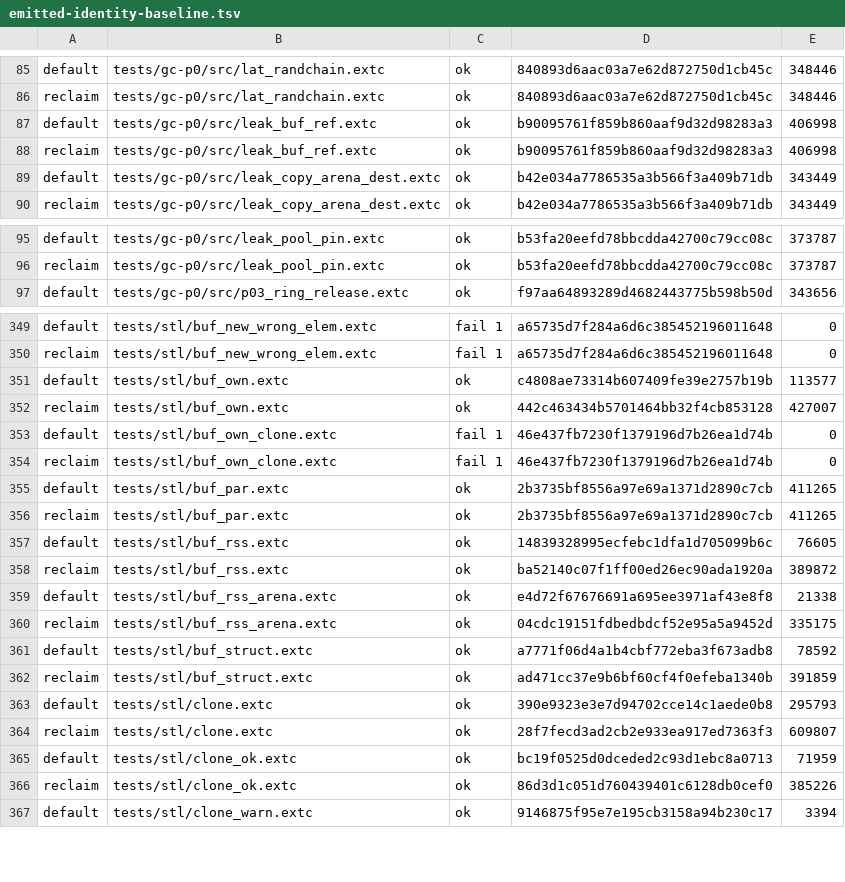
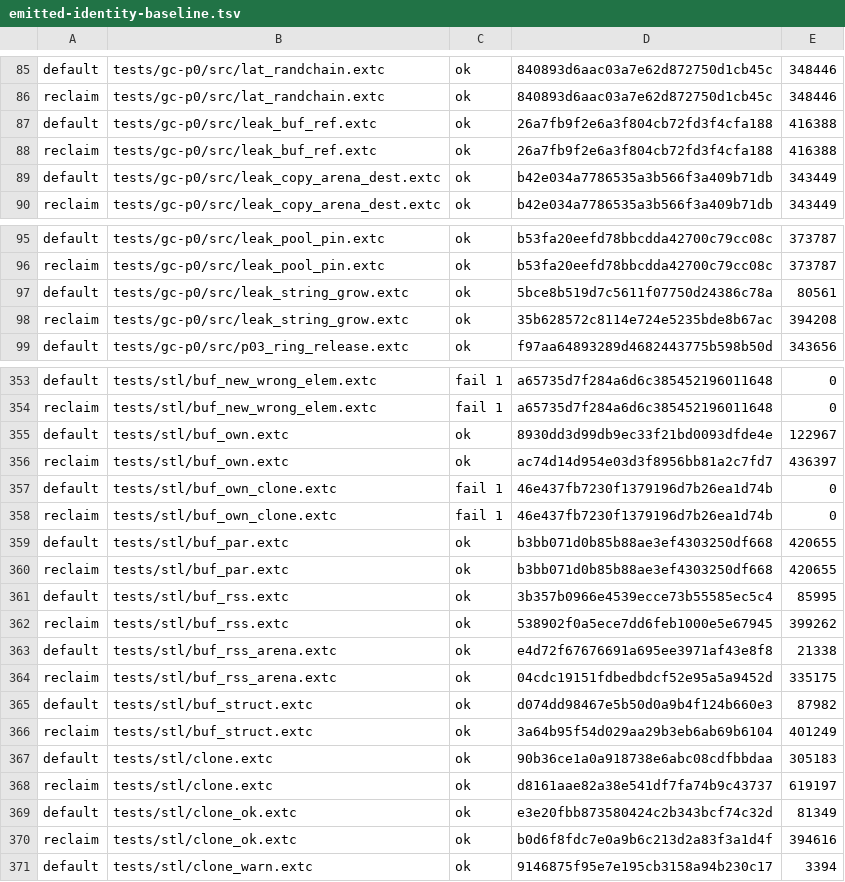
Before and after one commit to alphayangyang/extC, a TSV file: tools/emitted-identity-baseline.tsv, drawn as a sheet; only a part is shown, gaps mark what is left out; the diff covers the shown part only.

```diff
--- a/tools/emitted-identity-baseline.tsv
+++ b/tools/emitted-identity-baseline.tsv
@@ -86,4 +86,4 @@ default	tests/gc-p0/src/lat_randchain.extc	ok	840893d6aac03a7e62d872750d1cb45c	3
 reclaim	tests/gc-p0/src/lat_randchain.extc	ok	840893d6aac03a7e62d872750d1cb45c	348446
-default	tests/gc-p0/src/leak_buf_ref.extc	ok	b90095761f859b860aaf9d32d98283a3	406998
-reclaim	tests/gc-p0/src/leak_buf_ref.extc	ok	b90095761f859b860aaf9d32d98283a3	406998
+default	tests/gc-p0/src/leak_buf_ref.extc	ok	26a7fb9f2e6a3f804cb72fd3f4cfa188	416388
+reclaim	tests/gc-p0/src/leak_buf_ref.extc	ok	26a7fb9f2e6a3f804cb72fd3f4cfa188	416388
 default	tests/gc-p0/src/leak_copy_arena_dest.extc	ok	b42e034a7786535a3b566f3a409b71db	343449
@@ -96,2 +96,4 @@ default	tests/gc-p0/src/leak_pool_pin.extc	ok	b53fa20eefd78bbcdda42700c79cc08c	3
 reclaim	tests/gc-p0/src/leak_pool_pin.extc	ok	b53fa20eefd78bbcdda42700c79cc08c	373787
+default	tests/gc-p0/src/leak_string_grow.extc	ok	5bce8b519d7c5611f07750d24386c78a	80561
+reclaim	tests/gc-p0/src/leak_string_grow.extc	ok	35b628572c8114e724e5235bde8b67ac	394208
 default	tests/gc-p0/src/p03_ring_release.extc	ok	f97aa64893289d4682443775b598b50d	343656
@@ -350,18 +354,18 @@ default	tests/stl/buf_new_wrong_elem.extc	fail 1	a65735d7f284a6d6c38545219601164
 reclaim	tests/stl/buf_new_wrong_elem.extc	fail 1	a65735d7f284a6d6c385452196011648	0
-default	tests/stl/buf_own.extc	ok	c4808ae73314b607409fe39e2757b19b	113577
-reclaim	tests/stl/buf_own.extc	ok	442c463434b5701464bb32f4cb853128	427007
+default	tests/stl/buf_own.extc	ok	8930dd3d99db9ec33f21bd0093dfde4e	122967
+reclaim	tests/stl/buf_own.extc	ok	ac74d14d954e03d3f8956bb81a2c7fd7	436397
 default	tests/stl/buf_own_clone.extc	fail 1	46e437fb7230f1379196d7b26ea1d74b	0
 reclaim	tests/stl/buf_own_clone.extc	fail 1	46e437fb7230f1379196d7b26ea1d74b	0
-default	tests/stl/buf_par.extc	ok	2b3735bf8556a97e69a1371d2890c7cb	411265
-reclaim	tests/stl/buf_par.extc	ok	2b3735bf8556a97e69a1371d2890c7cb	411265
-default	tests/stl/buf_rss.extc	ok	14839328995ecfebc1dfa1d705099b6c	76605
-reclaim	tests/stl/buf_rss.extc	ok	ba52140c07f1ff00ed26ec90ada1920a	389872
+default	tests/stl/buf_par.extc	ok	b3bb071d0b85b88ae3ef4303250df668	420655
+reclaim	tests/stl/buf_par.extc	ok	b3bb071d0b85b88ae3ef4303250df668	420655
+default	tests/stl/buf_rss.extc	ok	3b357b0966e4539ecce73b55585ec5c4	85995
+reclaim	tests/stl/buf_rss.extc	ok	538902f0a5ece7dd6feb1000e5e67945	399262
 default	tests/stl/buf_rss_arena.extc	ok	e4d72f67676691a695ee3971af43e8f8	21338
 reclaim	tests/stl/buf_rss_arena.extc	ok	04cdc19151fdbedbdcf52e95a5a9452d	335175
-default	tests/stl/buf_struct.extc	ok	a7771f06d4a1b4cbf772eba3f673adb8	78592
-reclaim	tests/stl/buf_struct.extc	ok	ad471cc37e9b6bf60cf4f0efeba1340b	391859
-default	tests/stl/clone.extc	ok	390e9323e3e7d94702cce14c1aede0b8	295793
-reclaim	tests/stl/clone.extc	ok	28f7fecd3ad2cb2e933ea917ed7363f3	609807
-default	tests/stl/clone_ok.extc	ok	bc19f0525d0dceded2c93d1ebc8a0713	71959
-reclaim	tests/stl/clone_ok.extc	ok	86d3d1c051d760439401c6128db0cef0	385226
+default	tests/stl/buf_struct.extc	ok	d074dd98467e5b50d0a9b4f124b660e3	87982
+reclaim	tests/stl/buf_struct.extc	ok	3a64b95f54d029aa29b3eb6ab69b6104	401249
+default	tests/stl/clone.extc	ok	90b36ce1a0a918738e6abc08cdfbbdaa	305183
+reclaim	tests/stl/clone.extc	ok	d8161aae82a38e541df7fa74b9c43737	619197
+default	tests/stl/clone_ok.extc	ok	e3e20fbb873580424c2b343bcf74c32d	81349
+reclaim	tests/stl/clone_ok.extc	ok	b0d6f8fdc7e0a9b6c213d2a83f3a1d4f	394616
 default	tests/stl/clone_warn.extc	ok	9146875f95e7e195cb3158a94b230c17	3394
```
Also changed, not shown: 2 added rows and 82 edited cells elsewhere in this file, 17 other files.
